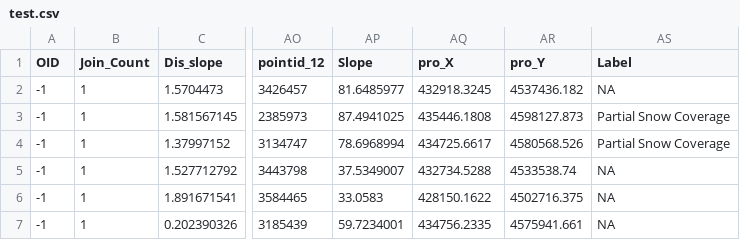
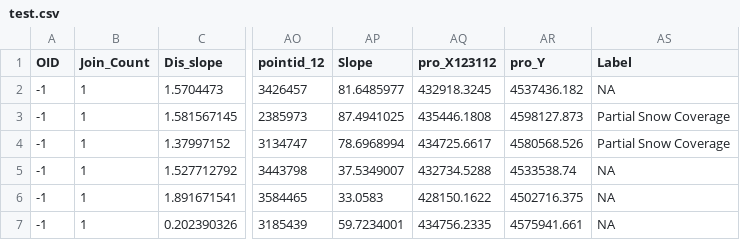
Before and after one commit to yashjha123/demo-RSI, a CSV file: test.csv, drawn as a sheet; only a part is shown, gaps mark what is left out; the diff names each change by its address in the sheet, - before the commit and + after, or states it on an @@ line.

```diff
--- a/test.csv
+++ b/test.csv
-AQ1: pro_X
+AQ1: pro_X123112
```
Also changed, not shown: 9 other files.
